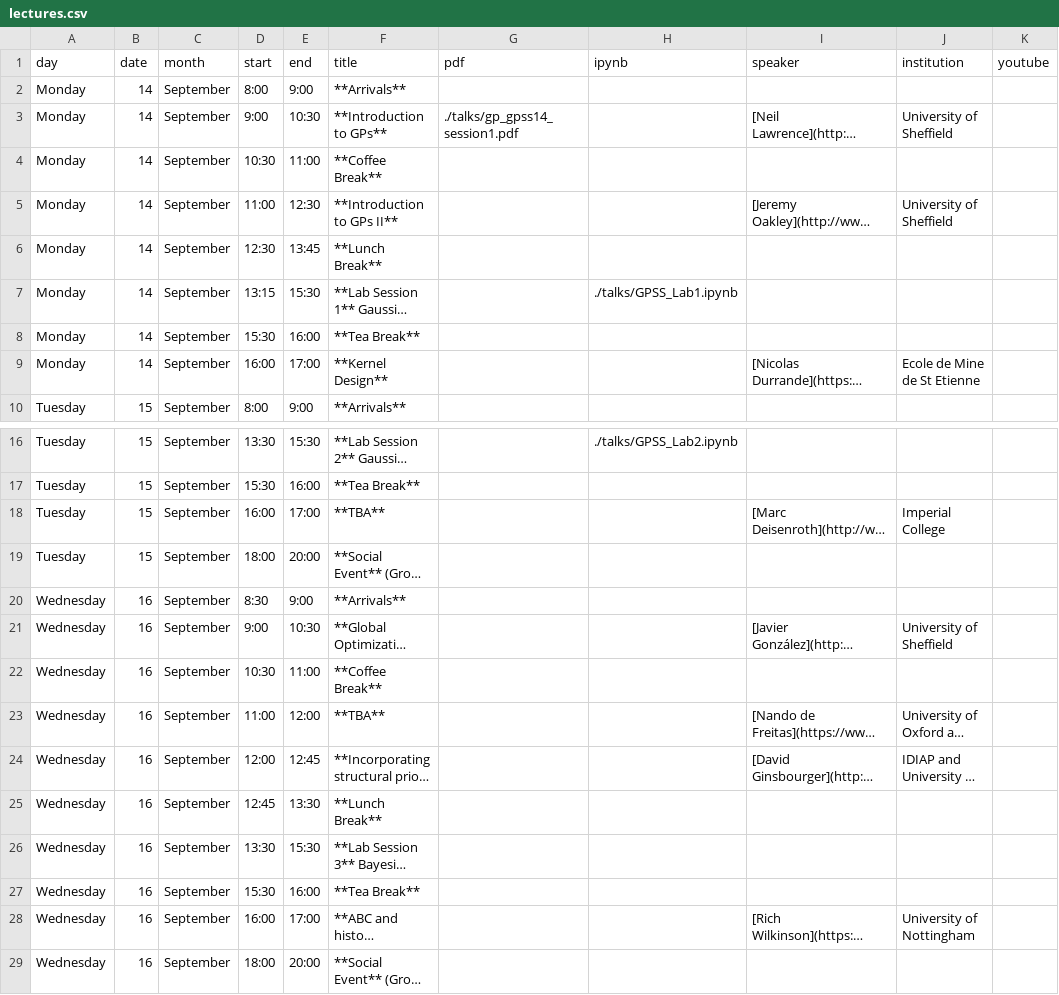
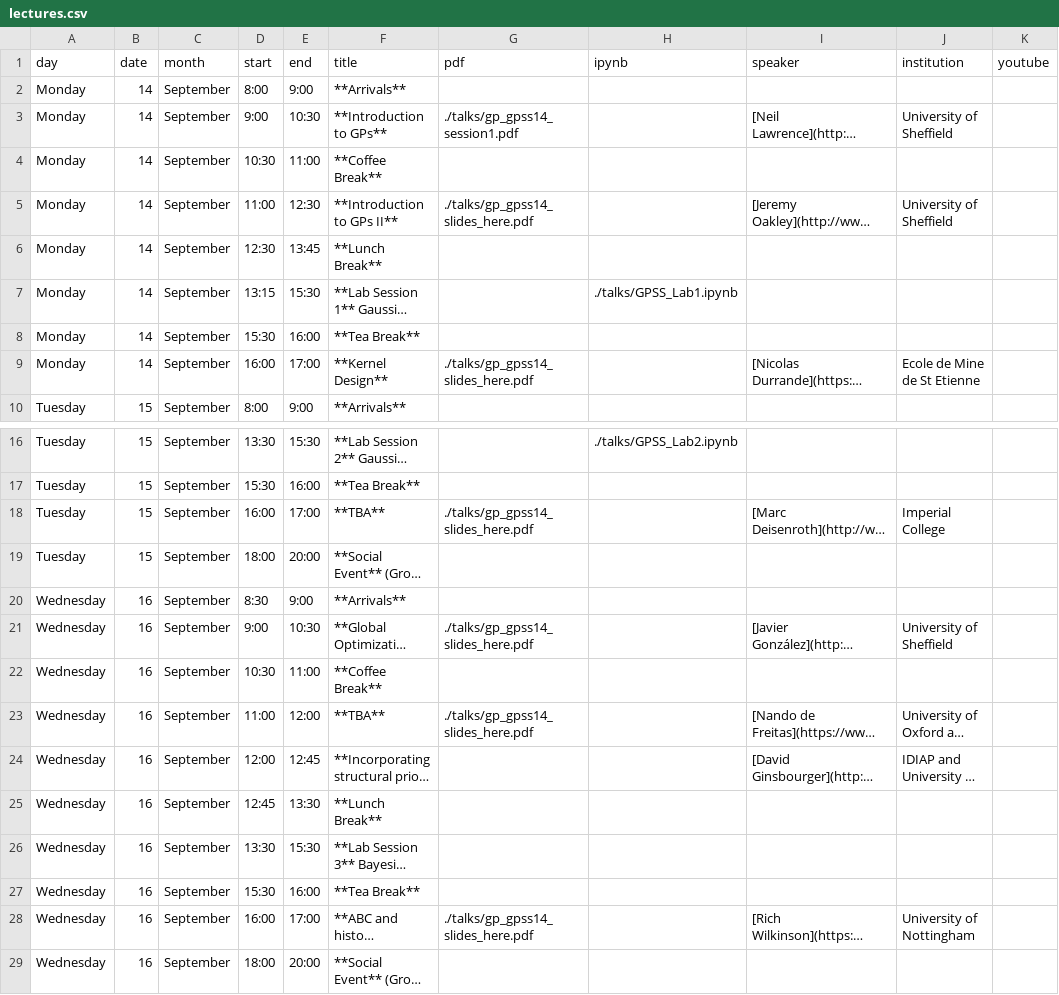
Before and after one commit to gpschool/gpss15, a CSV file: _data/lectures.csv, drawn as a sheet; only a part is shown, gaps mark what is left out; long unchanged cells end in …; the diff names each change by its address in the sheet, - before the commit and + after, or states it on an @@ line.

Commit message:
added spot for slides

```diff
--- a/_data/lectures.csv
+++ b/_data/lectures.csv
-G5 (pdf): (empty)
+G5 (pdf): ./talks/gp_gpss14_slides_here.pdf
-G9 (pdf): (empty)
+G9 (pdf): ./talks/gp_gpss14_slides_here.pdf
-G18 (pdf): (empty)
+G18 (pdf): ./talks/gp_gpss14_slides_here.pdf
-G21 (pdf): (empty)
+G21 (pdf): ./talks/gp_gpss14_slides_here.pdf
-G23 (pdf): (empty)
+G23 (pdf): ./talks/gp_gpss14_slides_here.pdf
-G28 (pdf): (empty)
+G28 (pdf): ./talks/gp_gpss14_slides_here.pdf
```
